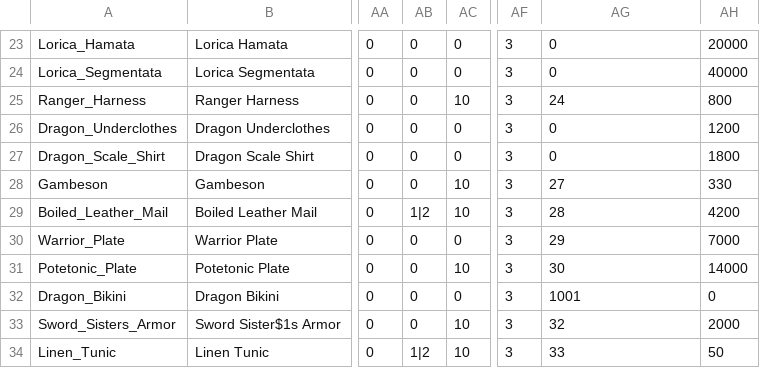
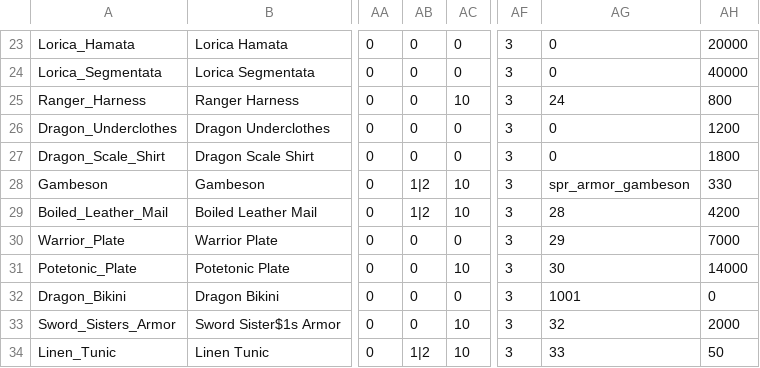
Before and after one commit to TokyoHuskarl/DIS_Legacy_core, a CSV file: source/Modules/Legacy/Data/data_armors.csv, drawn as a sheet; only a part is shown, gaps mark what is left out; the diff names each change by its address in the sheet, - before the commit and + after, or states it on an @@ line.

```diff
--- a/source/Modules/Legacy/Data/data_armors.csv
+++ b/source/Modules/Legacy/Data/data_armors.csv
-AB28: 0
+AB28: 1|2
-AG28: 27
+AG28: spr_armor_gambeson
```
Also changed, not shown: source/Languages/en/lang_buffs.csv, source/Modules/Legacy/Data/data_shields.csv, 5 other files.
